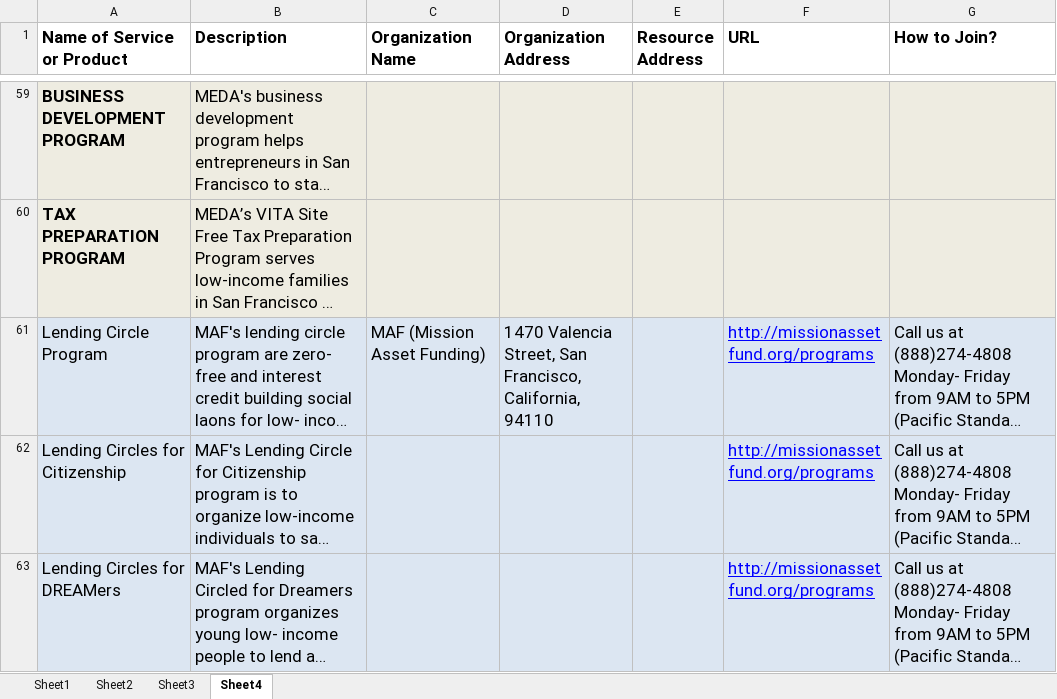
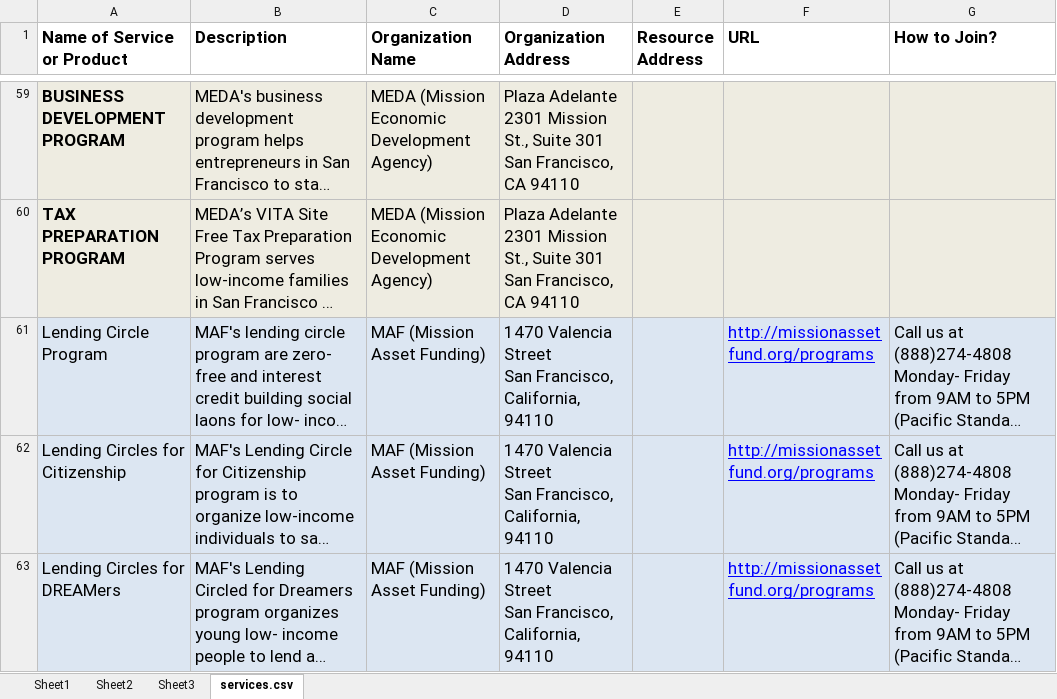
Before and after one commit to sfbrigade/sf-openreferral-data, an Excel workbook: financial-empowerment/Copy of SMN_Filter Template_All Organizations_To merge_KN.xlsx, sheet services.csv, drawn as a sheet; only a part is shown, gaps mark what is left out; long unchanged cells end in …; values as stored, in another font and other column widths than the file's, no borders; ↵ is a line break in a cell; the diff covers the shown part only; the diff names each change by its address in the sheet, - before the commit and + after, or states it on an @@ line.

Commit message:
Data cleanup, transformation script started

```diff
--- a/financial-empowerment/Copy of SMN_Filter Template_All Organizations_To merge_KN.xlsx (sheet services.csv)
+++ b/financial-empowerment/Copy of SMN_Filter Template_All Organizations_To merge_KN.xlsx (sheet services.csv)
-sheet tab: Sheet4
+sheet tab: services.csv
-C59:C60 (Organization Name): (empty)
+C59:C60 (Organization Name): MEDA (Mission Economic Development Agency)
-D59:D60 (Organization Address): (empty)
+D59:D60 (Organization Address): Plaza Adelante ↵ 2301 Mission St., Suite 301 ↵ San Francisco, CA 94110
-D61 (Organization Address): 1470 Valencia Street, San Francisco,…
+D61 (Organization Address): 1470 Valencia Street ↵ San Francisco,…
-C62:C63 (Organization Name): (empty)
+C62:C63 (Organization Name): MAF (Mission Asset Funding)
-D62:D63 (Organization Address): (empty)
+D62:D63 (Organization Address): 1470 Valencia Street ↵ San Francisco, California, 94110
```
Also changed, not shown: 64 edited cells elsewhere in this sheet, 2 other files.
